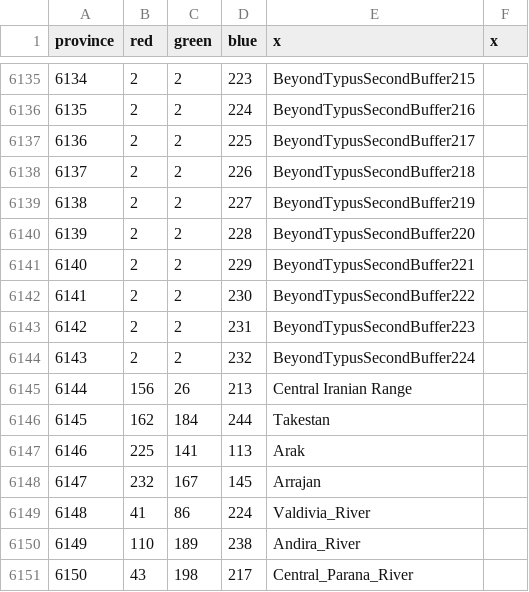
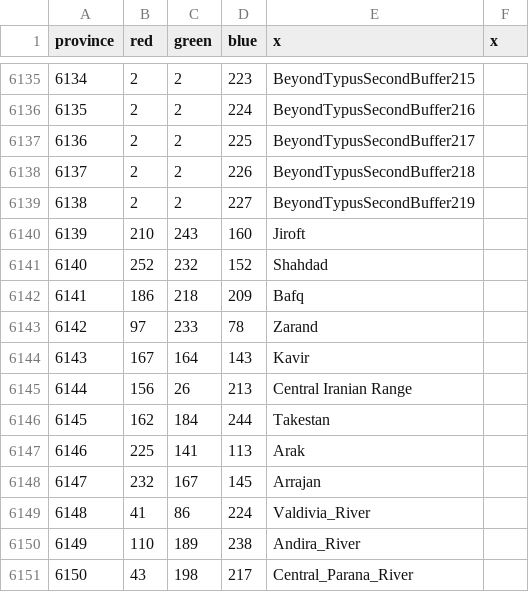
Before and after one commit to letole/Victorum-Universalis, a CSV file: map/definition.csv, drawn as a sheet; only a part is shown, gaps mark what is left out.

```diff
--- a/map/definition.csv
+++ b/map/definition.csv
@@ -6139,7 +6139,7 @@ province;red;green;blue;x;x
 6138;2;2;227;BeyondTypusSecondBuffer219
-6139;2;2;228;BeyondTypusSecondBuffer220
-6140;2;2;229;BeyondTypusSecondBuffer221
-6141;2;2;230;BeyondTypusSecondBuffer222
-6142;2;2;231;BeyondTypusSecondBuffer223
-6143;2;2;232;BeyondTypusSecondBuffer224
+6139;210;243;160;Jiroft
+6140;252;232;152;Shahdad
+6141;186;218;209;Bafq
+6142;97;233;78;Zarand
+6143;167;164;143;Kavir
 6144;156;26;213;Central Iranian Range
```
Also changed, not shown: 15 other files.
